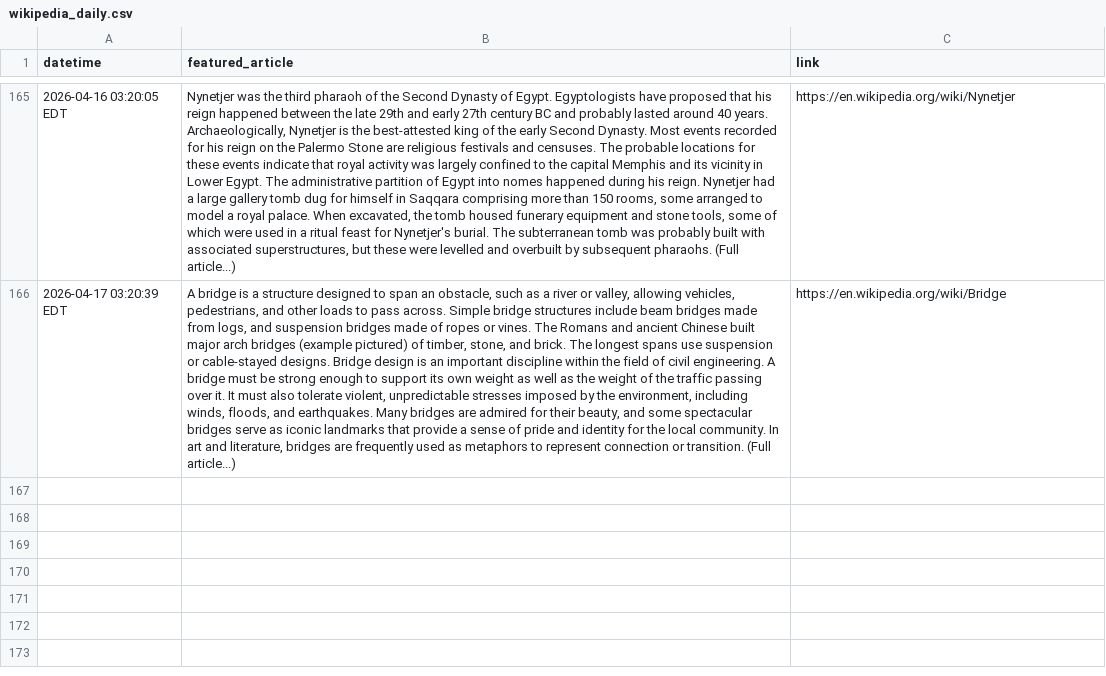
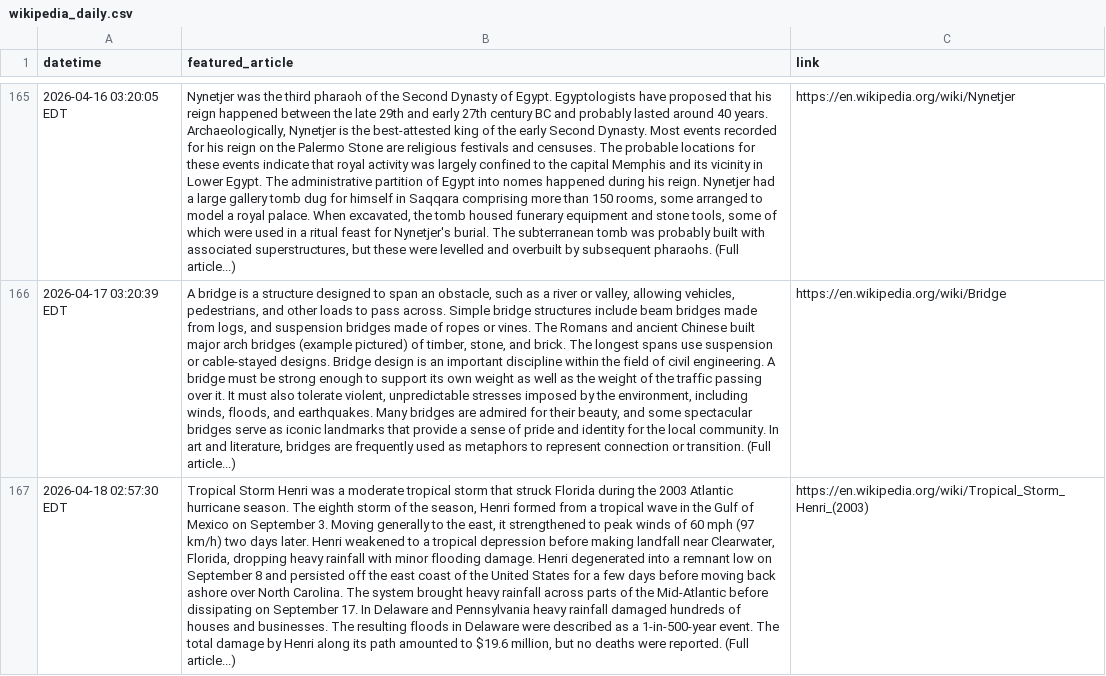
Before and after one commit to endri7k/wikipedia_daily, a CSV file: data/wikipedia_daily.csv, drawn as a sheet; only a part is shown, gaps mark what is left out; the diff names each change by its address in the sheet, - before the commit and + after, or states it on an @@ line.

```diff
--- a/data/wikipedia_daily.csv
+++ b/data/wikipedia_daily.csv
+row 167: 2026-04-18 02:57:30 EDT | Tropical Storm Henri was a moderate tropical storm that struck Florida during the 2003 Atlantic hurricane season. The eighth storm of the season, Henri formed from a tropical wave in the Gulf of Mexico on September 3. Moving generally to the east, it strengthened to peak winds of 60 mph (97 km/h) two days later. Henri weakened to a tropical depression before making landfall near Clearwater, Florida, dropping heavy rainfall with minor flooding damage. Henri degenerated into a remnant low on September 8 and persisted off the east coast of the United States for a few days before moving back ashore over North Carolina. The system brought heavy rainfall across parts of the Mid-Atlantic before dissipating on September 17. In Delaware and Pennsylvania heavy rainfall damaged hundreds of houses and businesses. The resulting floods in Delaware were described as a 1-in-500-year event. The total damage by Henri along its path amounted to $19.6 million, but no deaths were reported. (Full article...) | https://en.wikipedia.org/wiki/Tropical_Storm_Henri_(2003)
```
